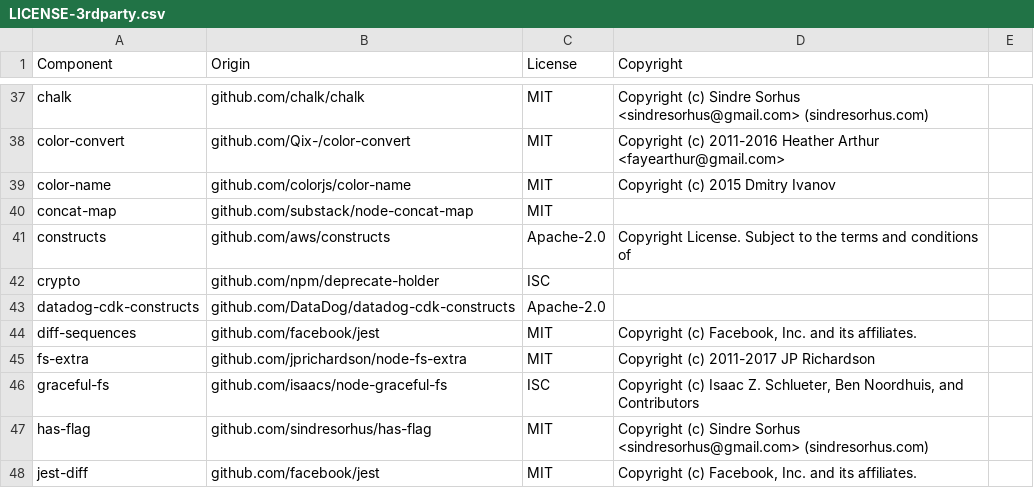
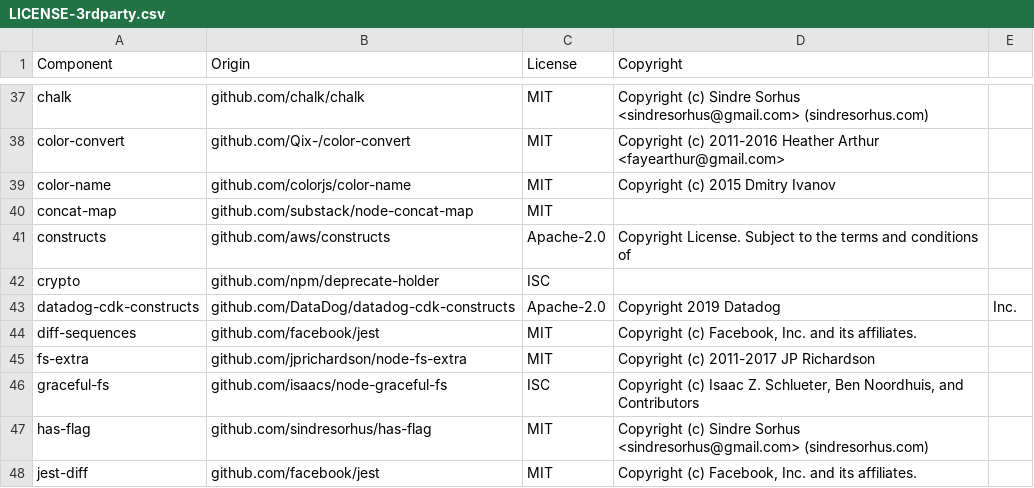
Before and after one commit to DataDog/datadog-cdk-constructs, a CSV file: LICENSE-3rdparty.csv, drawn as a sheet; only a part is shown, gaps mark what is left out.

Commit message:
Added Copyright Info for datadog-cdk-constructs

```diff
--- a/LICENSE-3rdparty.csv
+++ b/LICENSE-3rdparty.csv
@@ -42,3 +42,3 @@ constructs,github.com/aws/constructs,Apache-2.0,Copyright License. Subject to th
 crypto,github.com/npm/deprecate-holder,ISC,
-datadog-cdk-constructs,github.com/DataDog/datadog-cdk-constructs,Apache-2.0,
+datadog-cdk-constructs,github.com/DataDog/datadog-cdk-constructs,Apache-2.0,Copyright 2019 Datadog, Inc.
 diff-sequences,github.com/facebook/jest,MIT,"Copyright (c) Facebook, Inc. and its affiliates."
```
